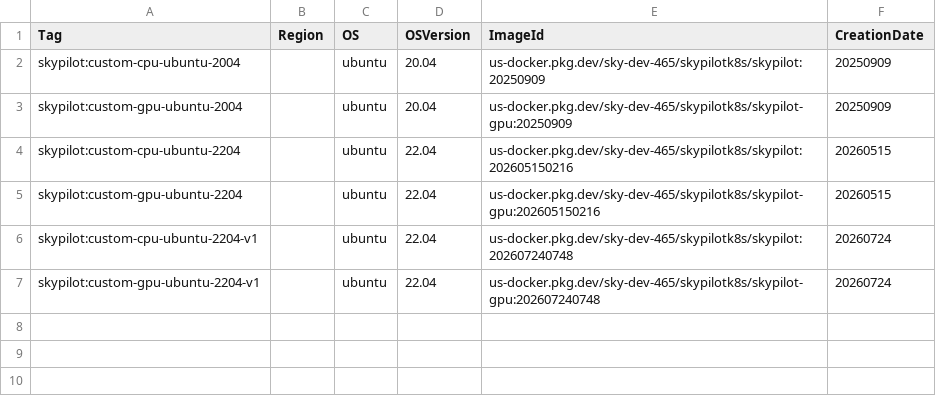
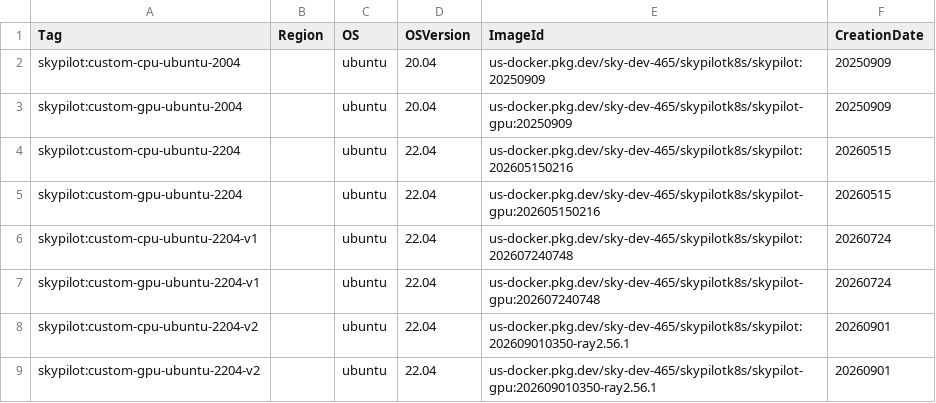
Before and after one commit to skypilot-org/skypilot-catalog, a CSV file: catalogs/v7/kubernetes/images.csv, drawn as a sheet; the diff names each change by its address in the sheet, - before the commit and + after, or states it on an @@ line.

Commit message:
update k8s image with new ray version

```diff
--- a/catalogs/v7/kubernetes/images.csv
+++ b/catalogs/v7/kubernetes/images.csv
+row 8: skypilot:custom-cpu-ubuntu-2204-v2 |  | ubuntu | 22.04 | us-docker.pkg.dev/sky-dev-465/skypilotk8s/skypilot:202609010350-ray2.56.1 | 20260901
+row 9: skypilot:custom-gpu-ubuntu-2204-v2 |  | ubuntu | 22.04 | us-docker.pkg.dev/sky-dev-465/skypilotk8s/skypilot-gpu:202609010350-ray2.56.1 | 20260901
```
